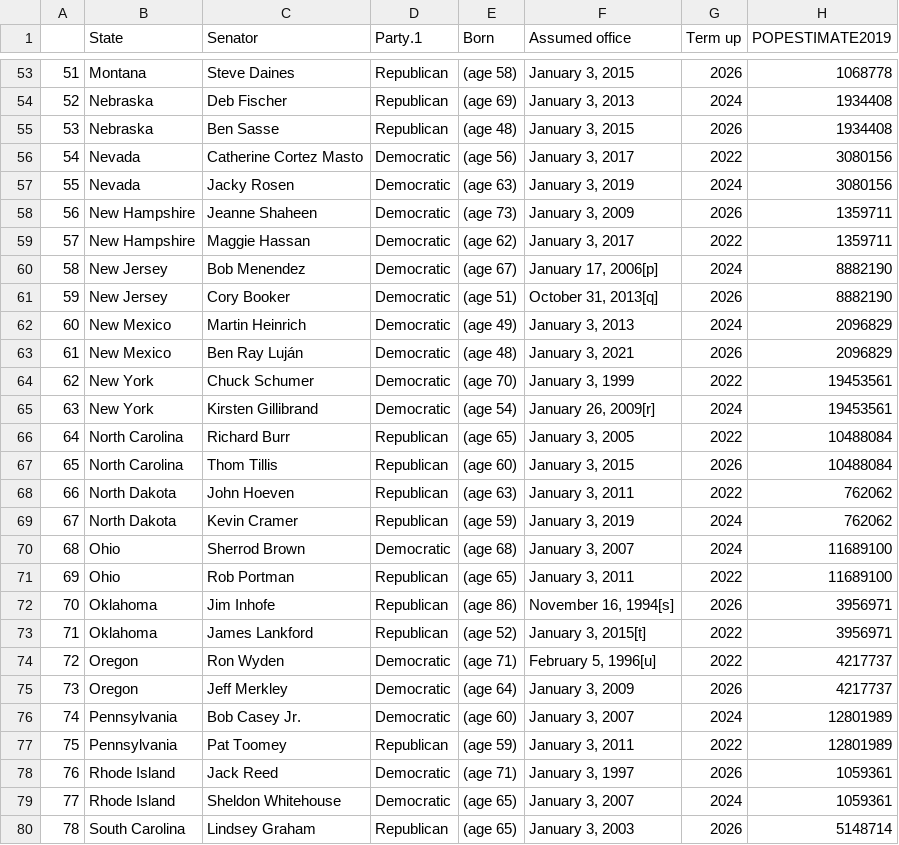
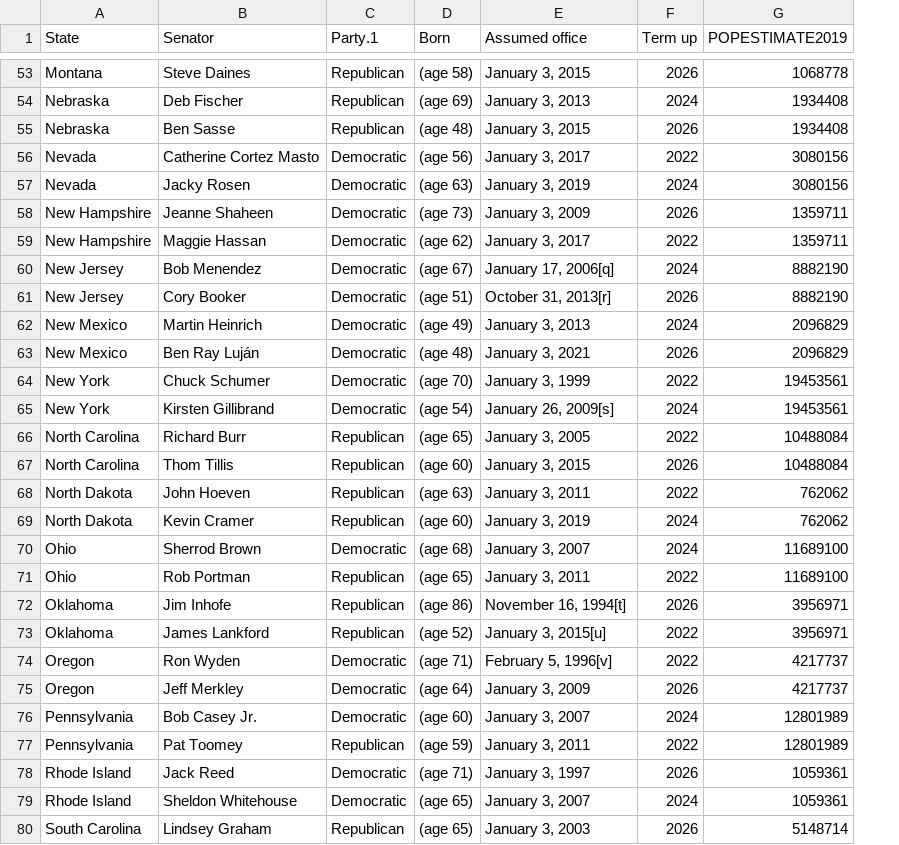
Before and after one commit to isabelle-sanford/senate-analysis, a CSV file: math.csv, drawn as a sheet; only a part is shown, gaps mark what is left out; removed rows and columns are numbered as before the commit, all else as after; the diff covers the shown part only; the diff names each change by its address in the sheet, - before the commit and + after, or states it on an @@ line.

```diff
--- a/math.csv
+++ b/math.csv
-column A, rows 53-80: 51 | 52 | 53 | 54 | 55 | 56 | 57 | 58 | 59 | 60 | 61 | 62 | 63 | 64 | 65 | 66 | 67 | 68 | 69 | 70 | 71 | 72 | 73 | 74 | 75 | 76 | 77 | 78
-E60 (Assumed office): January 17, 2006[p]
+E60 (Assumed office): January 17, 2006[q]
-E61 (Assumed office): October 31, 2013[q]
+E61 (Assumed office): October 31, 2013[r]
-E65 (Assumed office): January 26, 2009[r]
+E65 (Assumed office): January 26, 2009[s]
-D69 (Born): (age 59)
+D69 (Born): (age 60)
-E72 (Assumed office): November 16, 1994[s]
+E72 (Assumed office): November 16, 1994[t]
-E73 (Assumed office): January 3, 2015[t]
+E73 (Assumed office): January 3, 2015[u]
-E74 (Assumed office): February 5, 1996[u]
+E74 (Assumed office): February 5, 1996[v]
```
Also changed, not shown: 1 added row, 1 removed row and 21 edited cells elsewhere in this file, 1 other file.
